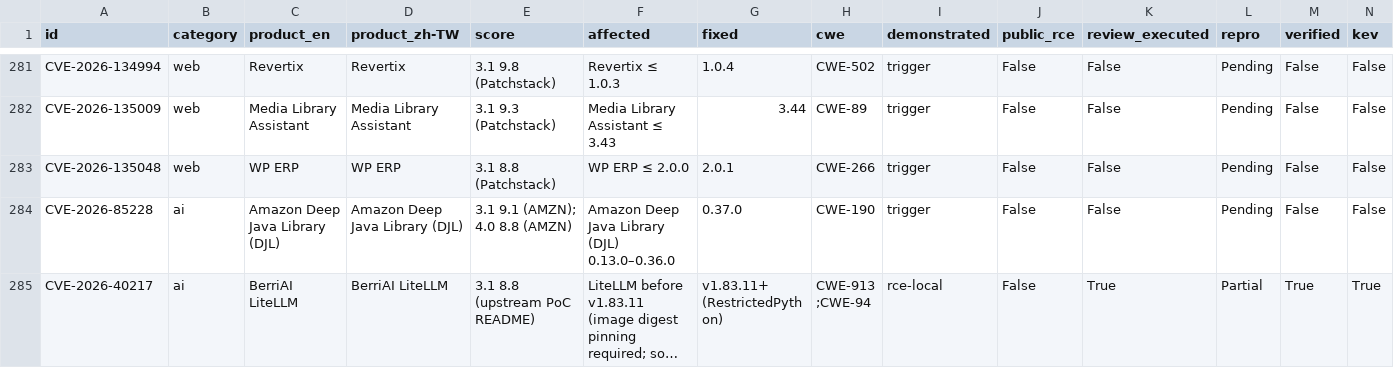
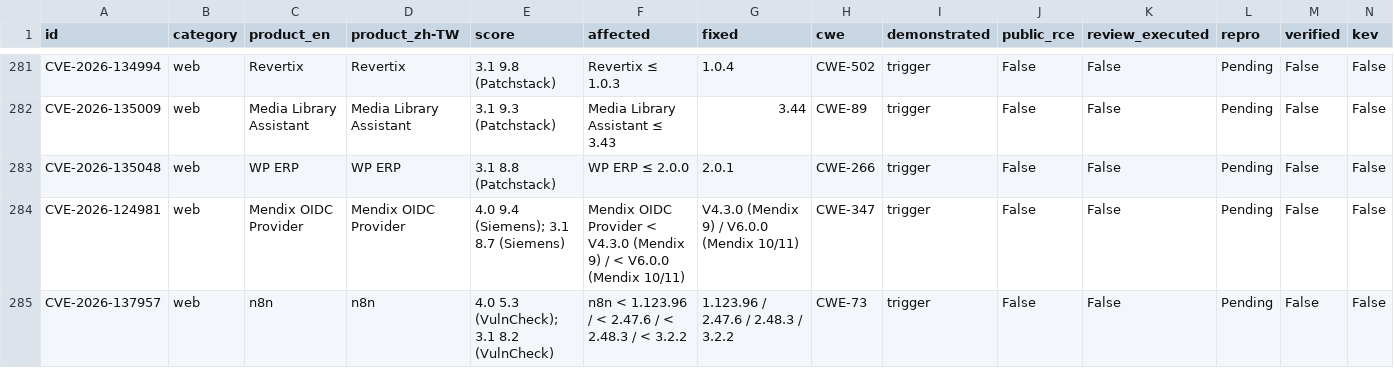
Before and after one commit to Coff0xc/cofflab, a CSV file: dataset/cofflab.csv, drawn as a sheet; only a part is shown, gaps mark what is left out; the shorter side is filled out with more unchanged rows; long unchanged cells end in …; rows hold the shown columns only; the diff covers the shown part only; the diff names each change by its address in the sheet, - before the commit and + after, or states it on an @@ line.

Commit message:
Sync catalog: +6 entries (CVE-2026-137964, CVE-2026-124981, CVE-2026-137953, CVE-2026-137957, CVE-2026-137959, CVE-2026-123761)

```diff
--- a/dataset/cofflab.csv
+++ b/dataset/cofflab.csv
+row 284: CVE-2026-124981 | web | Mendix OIDC Provider | Mendix OIDC Provider | 4.0 9.4 (Siemens); 3.1 8.7 (Siemens) | Mendix OIDC Provider < V4.3.0 (Mendix 9) / < V6.0.0 (Mendix 10/11) | V4.3.0 (Mendix 9) / V6.0.0 (Mendix 10/11) | CWE-347 | trigger | False | False | Pending | False | False
+row 285: CVE-2026-137957 | web | n8n | n8n | 4.0 5.3 (VulnCheck); 3.1 8.2 (VulnCheck) | n8n < 1.123.96 / < 2.47.6 / < 2.48.3 / < 3.2.2 | 1.123.96 / 2.47.6 / 2.48.3 / 3.2.2 | CWE-73 | trigger | False | False | Pending | False | False
```
Also changed, not shown: 4 added rows elsewhere in this file, 12 other files.
